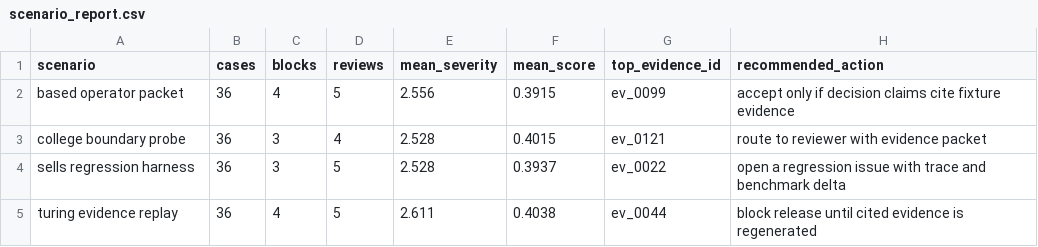
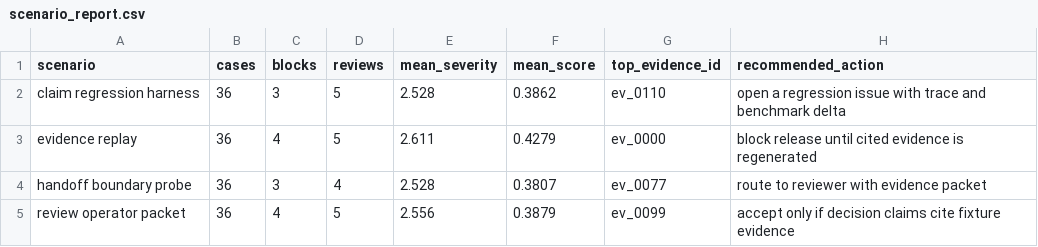
Before and after one commit to t7r0n/intra-reviewer, a CSV file: outputs/scenario_report.csv, drawn as a sheet.

```diff
--- a/outputs/scenario_report.csv
+++ b/outputs/scenario_report.csv
@@ -1,5 +1,5 @@
 scenario,cases,blocks,reviews,mean_severity,mean_score,top_evidence_id,recommended_action
-based operator packet,36,4,5,2.556,0.3915,ev_0099,accept only if decision claims cite fixture evidence
-college boundary probe,36,3,4,2.528,0.4015,ev_0121,route to reviewer with evidence packet
-sells regression harness,36,3,5,2.528,0.3937,ev_0022,open a regression issue with trace and benchmark delta
-turing evidence replay,36,4,5,2.611,0.4038,ev_0044,block release until cited evidence is regenerated
+claim regression harness,36,3,5,2.528,0.3862,ev_0110,open a regression issue with trace and benchmark delta
+evidence replay,36,4,5,2.611,0.4279,ev_0000,block release until cited evidence is regenerated
+handoff boundary probe,36,3,4,2.528,0.3807,ev_0077,route to reviewer with evidence packet
+review operator packet,36,4,5,2.556,0.3879,ev_0099,accept only if decision claims cite fixture evidence
```
Also changed, not shown: 21 other files.
